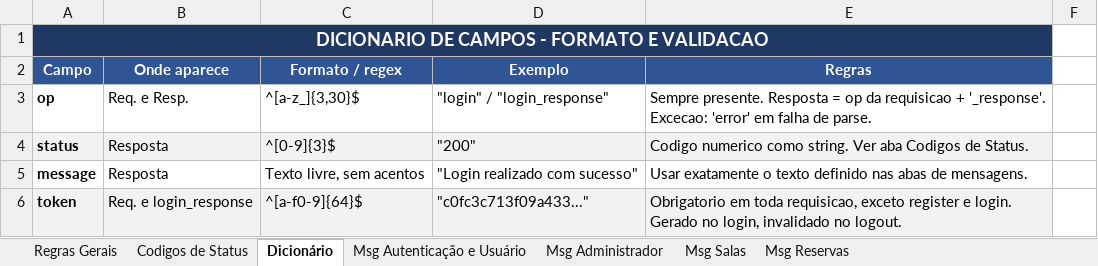
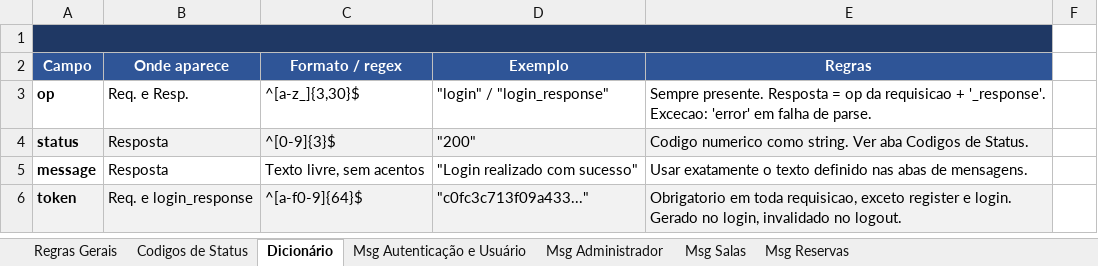
Before and after one commit to SandWoodJones/sistemas_distribuidos, an Excel workbook: Protocolo de troca de Mensagens.xlsx, sheet Dicionário, drawn as a sheet; only a part is shown; values as stored, in another font and other column widths than the file's, no borders; charts and pictures not drawn; the diff names each change by its address in the sheet, - before the commit and + after, or states it on an @@ line.

```diff
--- a/Protocolo de troca de Mensagens.xlsx (sheet Dicionário)
+++ b/Protocolo de troca de Mensagens.xlsx (sheet Dicionário)
-A1 (Campo): DICIONARIO DE CAMPOS - FORMATO E VALIDACAO
+A1 (Campo): (empty)
```
Also changed, not shown: 3 other files.
